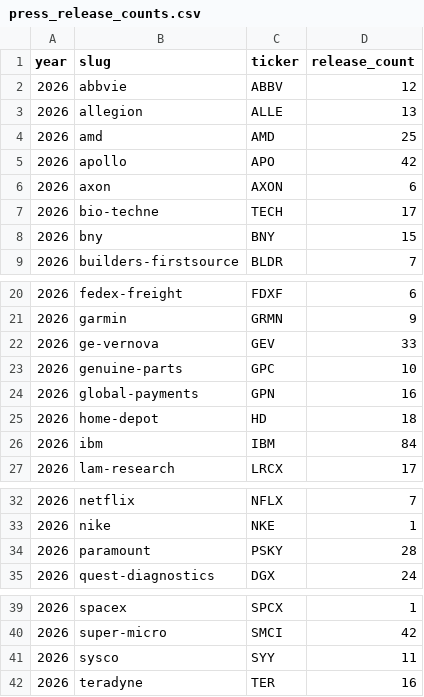
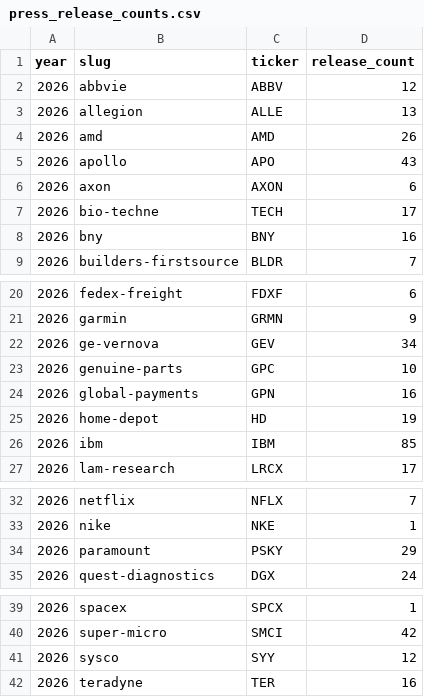
Before and after one commit to KamarajuKusumanchi/primary_wire, a CSV file: reports/latest/press_release_counts.csv, drawn as a sheet; only a part is shown, gaps mark what is left out.

```diff
--- a/reports/latest/press_release_counts.csv
+++ b/reports/latest/press_release_counts.csv
@@ -3,7 +3,7 @@ year,slug,ticker,release_count
 2026,allegion,ALLE,13
-2026,amd,AMD,25
-2026,apollo,APO,42
+2026,amd,AMD,26
+2026,apollo,APO,43
 2026,axon,AXON,6
 2026,bio-techne,TECH,17
-2026,bny,BNY,15
+2026,bny,BNY,16
 2026,builders-firstsource,BLDR,7
@@ -21,7 +21,7 @@ year,slug,ticker,release_count
 2026,garmin,GRMN,9
-2026,ge-vernova,GEV,33
+2026,ge-vernova,GEV,34
 2026,genuine-parts,GPC,10
 2026,global-payments,GPN,16
-2026,home-depot,HD,18
-2026,ibm,IBM,84
+2026,home-depot,HD,19
+2026,ibm,IBM,85
 2026,lam-research,LRCX,17
@@ -33,3 +33,3 @@ year,slug,ticker,release_count
 2026,nike,NKE,1
-2026,paramount,PSKY,28
+2026,paramount,PSKY,29
 2026,quest-diagnostics,DGX,24
@@ -40,3 +40,3 @@ year,slug,ticker,release_count
 2026,super-micro,SMCI,42
-2026,sysco,SYY,11
+2026,sysco,SYY,12
 2026,teradyne,TER,16
```
Also changed, not shown: 1 other file.
